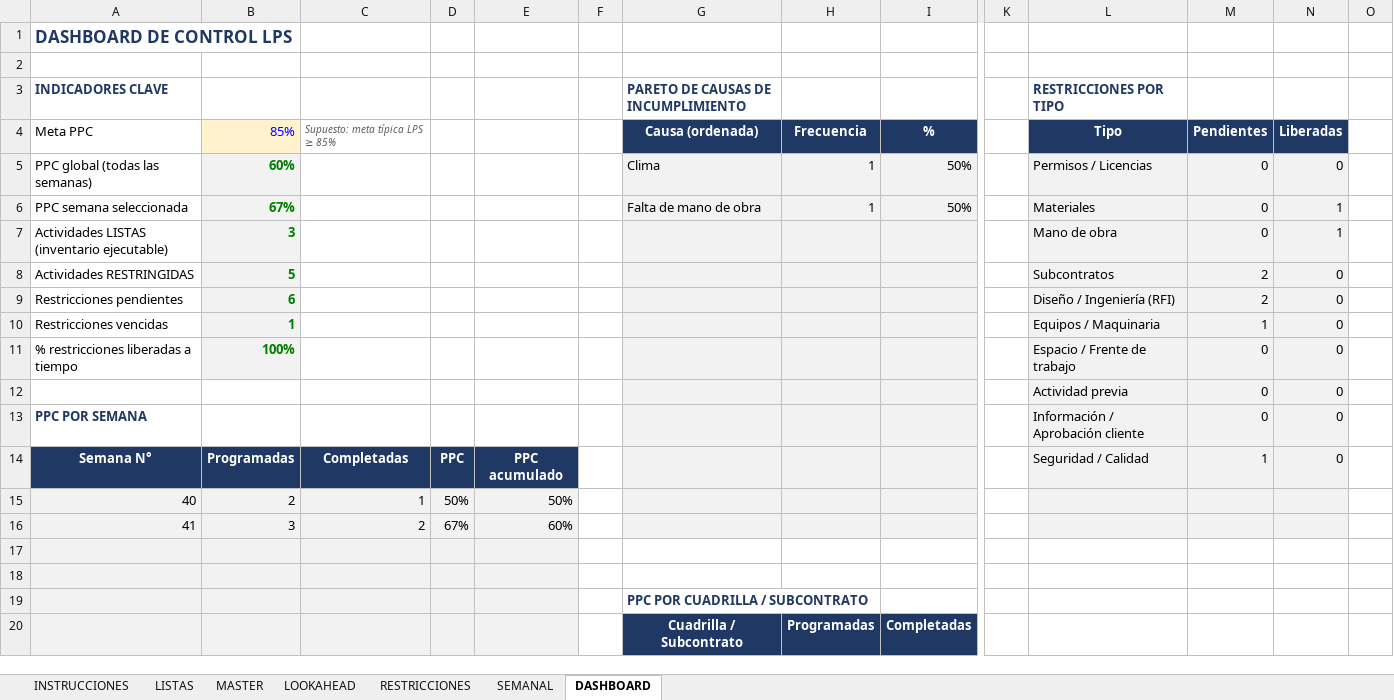
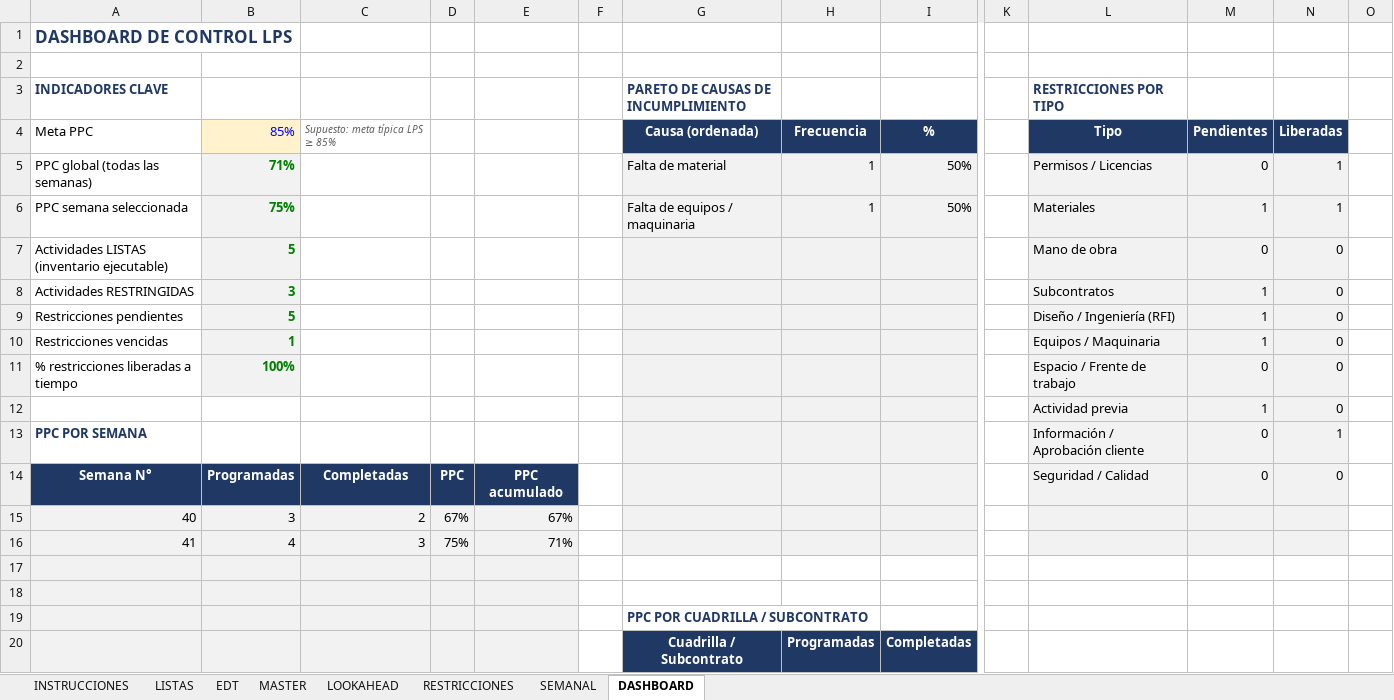
Before and after one commit to HespinozaB/Reporte-Interferencias-1, an Excel workbook: LPS_Superherramienta.xlsx, sheet DASHBOARD, drawn as a sheet; only a part is shown, gaps mark what is left out; values as stored, in another font and other column widths than the file's, no borders; charts and pictures and conditional formats not drawn; removed rows and columns are numbered as before the commit, all else as after; rows hold the shown columns only; the diff covers the shown part only; the diff names each change by its address in the sheet, - before the commit and + after, or states it on an @@ line.

```diff
--- a/LPS_Superherramienta.xlsx (sheet DASHBOARD)
+++ b/LPS_Superherramienta.xlsx (sheet DASHBOARD)
+sheet tab: EDT
-B5: 60%
+B5: 71%
-G5: Clima
+G5: Falta de material
-N5: 0
+N5: 1
-B6: 67%
+B6: 75%
-G6: Falta de mano de obra
+G6: Falta de equipos / maquinaria
-M6: 0
+M6: 1
-B7: 3
+B7: 5
-N7: 1
+N7: 0
-B8: 5
+B8: 3
-M8:M9: 2
+M8:M9: 1
-B9: 6
+B9: 5
-M12: 0
+M12: 1
-N13: 0
+N13: 1
-M14: 1
+M14: 0
-row 15: 40 | 2 | 1 | 50% | 50%
-A15 (INDICADORES CLAVE): 41
+A15 (INDICADORES CLAVE): 40
-E15: 60%
+E15: 67%
+row 16: 41 | 4 | 3 | 75% | 71%
```
Also changed, not shown: 12 added rows, 12 removed rows and 18 edited cells elsewhere in this sheet, sheet SEMANAL, sheet MASTER, sheet LOOKAHEAD, sheet LISTAS, sheet RESTRICCIONES, sheet INSTRUCCIONES, formulas that keep their value, charts or pictures.
